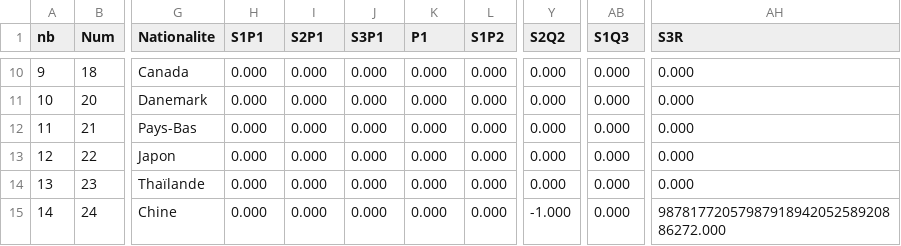
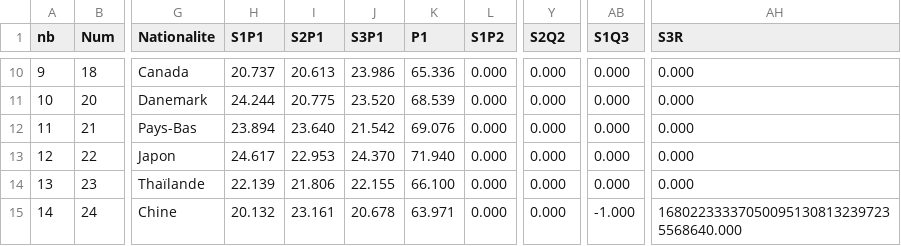
Before and after one commit to IchikyOtsu/Merced-os, a CSV file: Programme/data/pilotes.csv, drawn as a sheet; only a part is shown, gaps mark what is left out; the diff covers the shown part only; the diff names each change by its address in the sheet, - before the commit and + after, or states it on an @@ line.

```diff
--- a/Programme/data/pilotes.csv
+++ b/Programme/data/pilotes.csv
-H10 (S1P1): 0.000
+H10 (S1P1): 20.737
-I10 (S2P1): 0.000
+I10 (S2P1): 20.613
-J10 (S3P1): 0.000
+J10 (S3P1): 23.986
-K10 (P1): 0.000
+K10 (P1): 65.336
-H11 (S1P1): 0.000
+H11 (S1P1): 24.244
-I11 (S2P1): 0.000
+I11 (S2P1): 20.775
-J11 (S3P1): 0.000
+J11 (S3P1): 23.520
-K11 (P1): 0.000
+K11 (P1): 68.539
-H12 (S1P1): 0.000
+H12 (S1P1): 23.894
-I12 (S2P1): 0.000
+I12 (S2P1): 23.640
-J12 (S3P1): 0.000
+J12 (S3P1): 21.542
-K12 (P1): 0.000
+K12 (P1): 69.076
-H13 (S1P1): 0.000
+H13 (S1P1): 24.617
-I13 (S2P1): 0.000
+I13 (S2P1): 22.953
-J13 (S3P1): 0.000
+J13 (S3P1): 24.370
-K13 (P1): 0.000
+K13 (P1): 71.940
-H14 (S1P1): 0.000
+H14 (S1P1): 22.139
-I14 (S2P1): 0.000
+I14 (S2P1): 21.806
-J14 (S3P1): 0.000
+J14 (S3P1): 22.155
-K14 (P1): 0.000
+K14 (P1): 66.100
-H15 (S1P1): 0.000
+H15 (S1P1): 20.132
-I15 (S2P1): 0.000
+I15 (S2P1): 23.161
-J15 (S3P1): 0.000
+J15 (S3P1): 20.678
-K15 (P1): 0.000
+K15 (P1): 63.971
-Y15 (S2Q2): -1.000
+Y15 (S2Q2): 0.000
-AB15 (S1Q3): 0.000
+AB15 (S1Q3): -1.000
-AH15 (S3R): 9878177205798791894205258920886272.000
+AH15 (S3R): 168022333370500951308132397235568640.000
```
Also changed, not shown: 85 edited cells elsewhere in this file.
